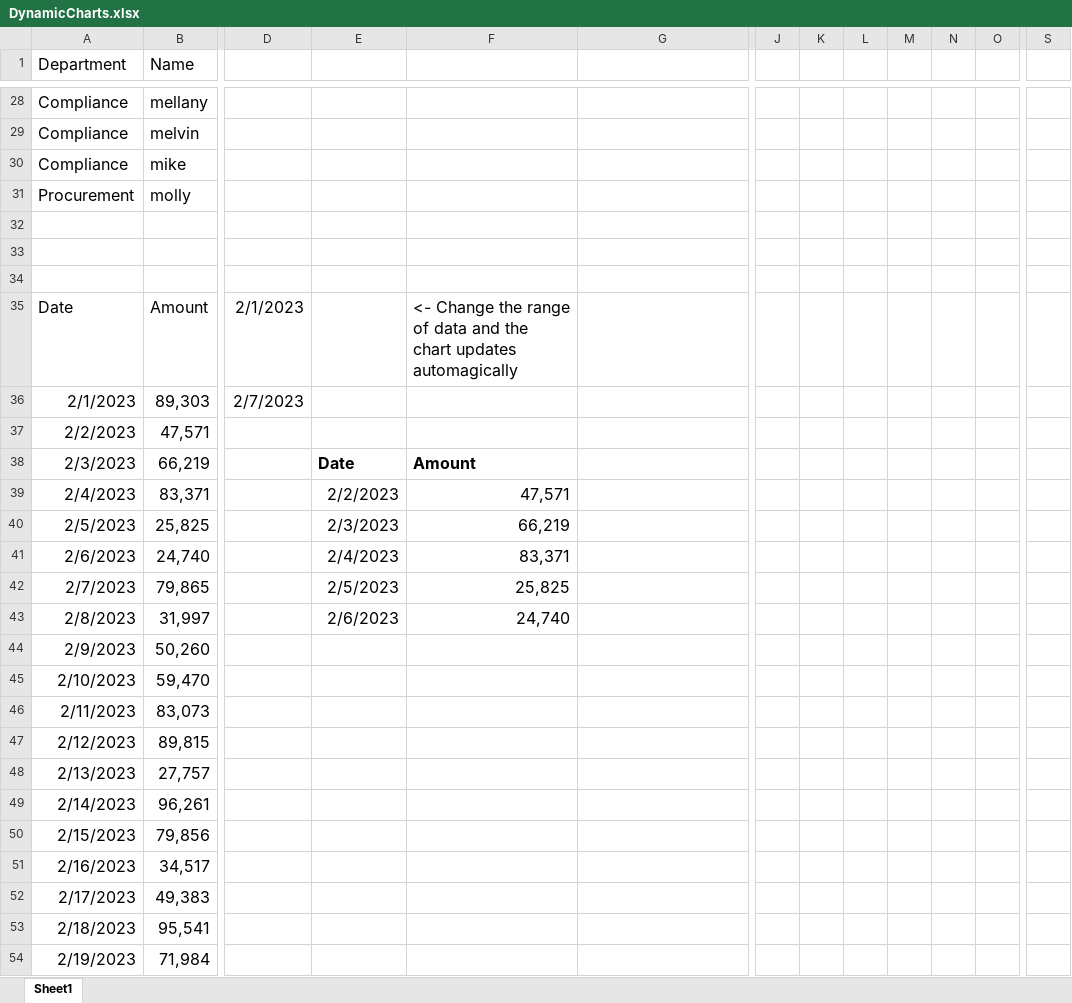
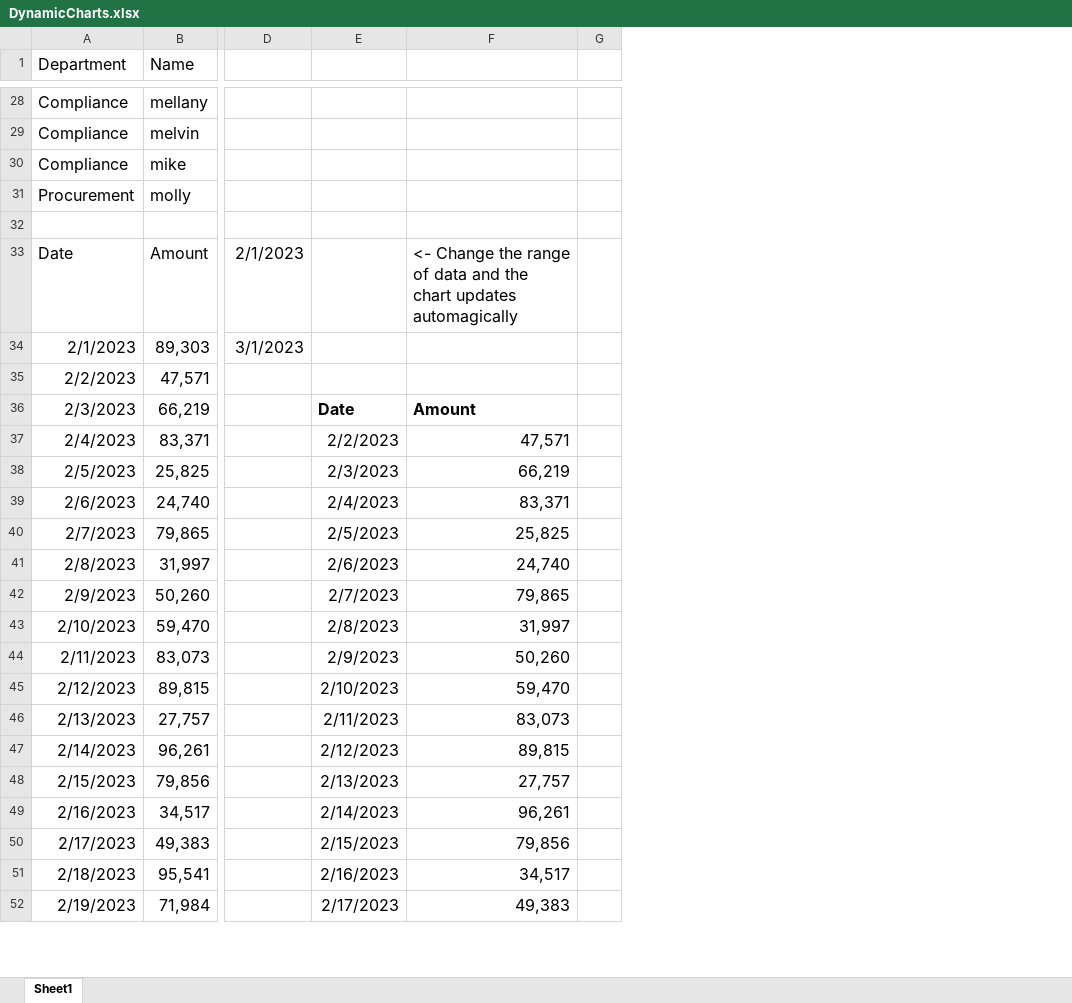
Before and after one commit to sergiorgiraldo/office, an Excel workbook: excel/DynamicCharts.xlsx, sheet Sheet1, drawn as a sheet; only a part is shown, gaps mark what is left out; values as stored, in another font and other column widths than the file's, no borders; charts and pictures and table styles not drawn; removed rows and columns are numbered as before the commit, all else as after; rows hold the shown columns only; the diff covers the shown part only; the diff names each change by its address in the sheet, - before the commit and + after, or states it on an @@ line.

Commit message:
using filter to have dynamic charts:: by sergio giraldo @ 20230311T1735CET, gpg signed

```diff
--- a/excel/DynamicCharts.xlsx (sheet Sheet1)
+++ b/excel/DynamicCharts.xlsx (sheet Sheet1)
-column F, rows 35-43: <- Change the range of data and the chart updates automagically |  |  | Amount | 47,571 | 66,219 | 83,371 | 25,825 | 24,740
+column G, empty
-column J, empty
-column K, empty
-column L, empty
-column M, empty
-column N, empty
-column O, empty
-column S, empty
-row 33: (empty)
-row 34: (empty)
-F33: (empty)
+F33: <- Change the range of data and the chart updates automagically
-D34: 2/7/2023
+D34: 3/1/2023
-F36: (empty)
+F36: Amount
-F37: (empty)
+F37: 47,571
-F38: (empty)
+F38: 66,219
-F39: (empty)
+F39: 83,371
-F40: (empty)
+F40: 25,825
-F41: (empty)
+F41: 24,740
-E42: (empty)
+E42: 2/7/2023
-F42: (empty)
+F42: 79,865
-E43: (empty)
+E43: 2/8/2023
-F43: (empty)
+F43: 31,997
-E44: (empty)
+E44: 2/9/2023
-F44: (empty)
+F44: 50,260
-E45: (empty)
+E45: 2/10/2023
-F45: (empty)
+F45: 59,470
-E46: (empty)
+E46: 2/11/2023
-F46: (empty)
+F46: 83,073
-E47: (empty)
+E47: 2/12/2023
-F47: (empty)
+F47: 89,815
-E48: (empty)
+E48: 2/13/2023
-F48: (empty)
+F48: 27,757
-E49: (empty)
+E49: 2/14/2023
-F49: (empty)
+F49: 96,261
-E50: (empty)
+E50: 2/15/2023
-F50: (empty)
+F50: 79,856
-E51: (empty)
+E51: 2/16/2023
-F51: (empty)
+F51: 34,517
-E52: (empty)
+E52: 2/17/2023
-F52: (empty)
+F52: 49,383
```
Also changed, not shown: 3 removed columns, 39 edited cells, cell formats and merged cells elsewhere in this sheet, formulas that keep their value, charts or pictures.
